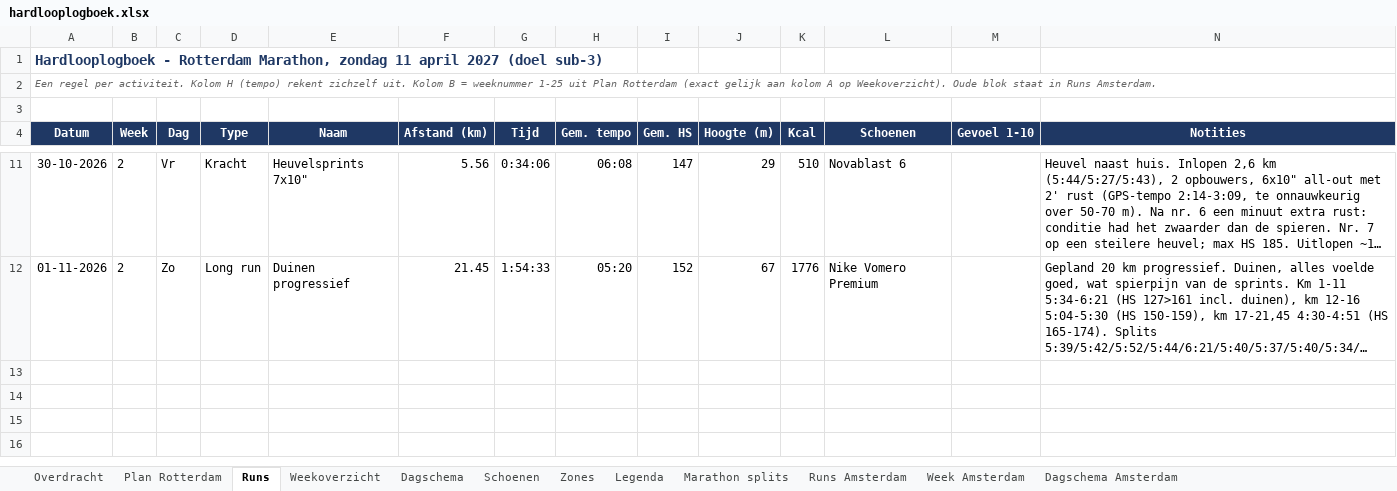
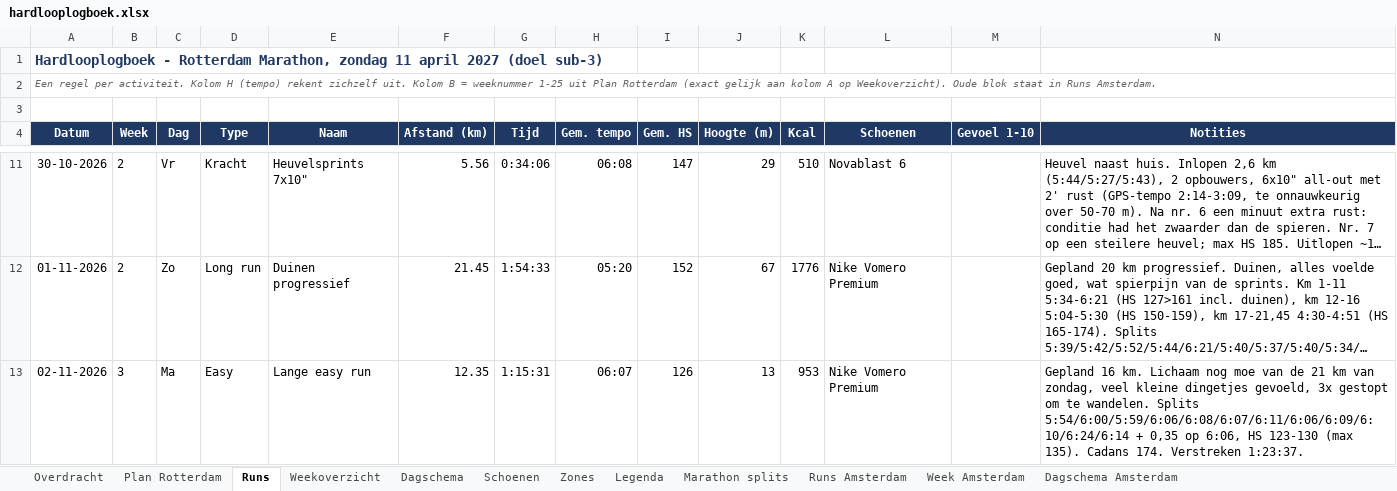
Before and after one commit to fkleinobbink/Garmin, an Excel workbook: logboek/hardlooplogboek.xlsx, sheet Runs, drawn as a sheet; only a part is shown, gaps mark what is left out; long unchanged cells end in …; values as stored, in another font and other column widths than the file's, no borders; rows hold the shown columns only; the diff names each change by its address in the sheet, - before the commit and + after, or states it on an @@ line.

```diff
--- a/logboek/hardlooplogboek.xlsx (sheet Runs)
+++ b/logboek/hardlooplogboek.xlsx (sheet Runs)
+row 13: 02-11-2026 | 3 | Ma | Easy | Lange easy run | 12.35 | 1:15:31 | 06:07 | 126 | 13 | 953 | Nike Vomero Premium |  | Gepland 16 km. Lichaam nog moe van de 21 km van zondag, veel kleine dingetjes gevoeld, 3x gestopt om te wandelen. Splits 5:54/6:00/5:59/6:06/6:08/6:07/6:11/6:06/6:09/6:10/6:24/6:14 + 0,35 op 6:06, HS 123-130 (max 135). Cadans 174. Verstreken 1:23:37.
```
Also changed, not shown: sheet Weekoverzicht, sheet Dagschema, sheet Schoenen.
